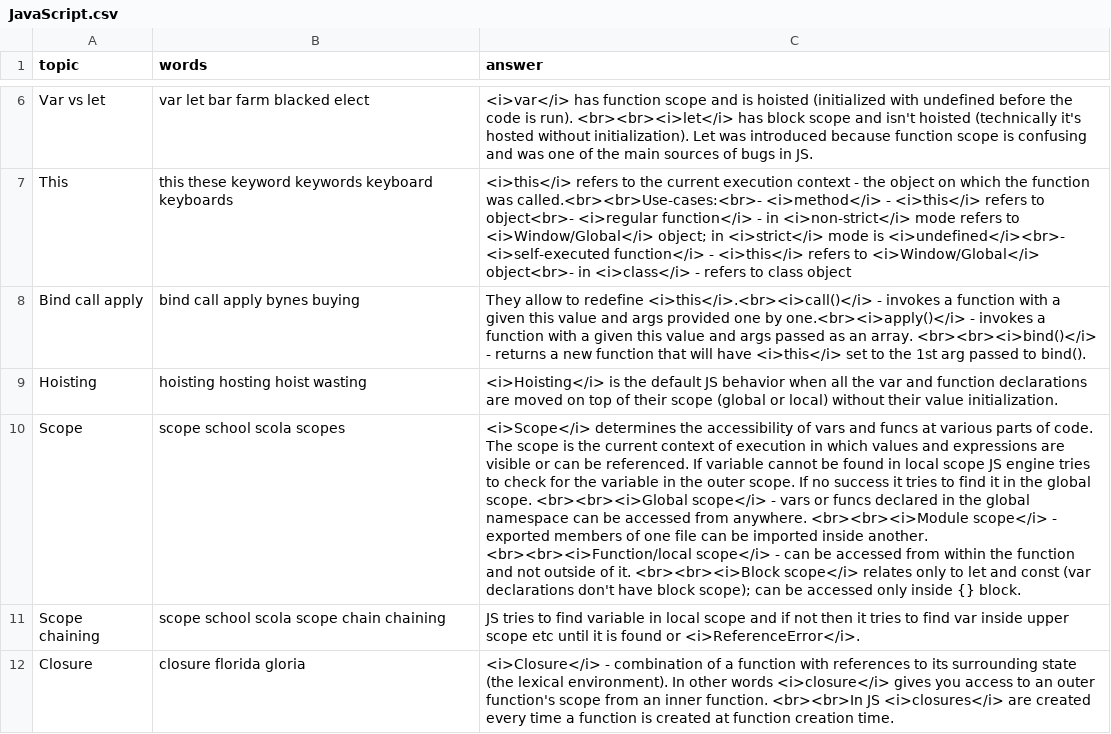
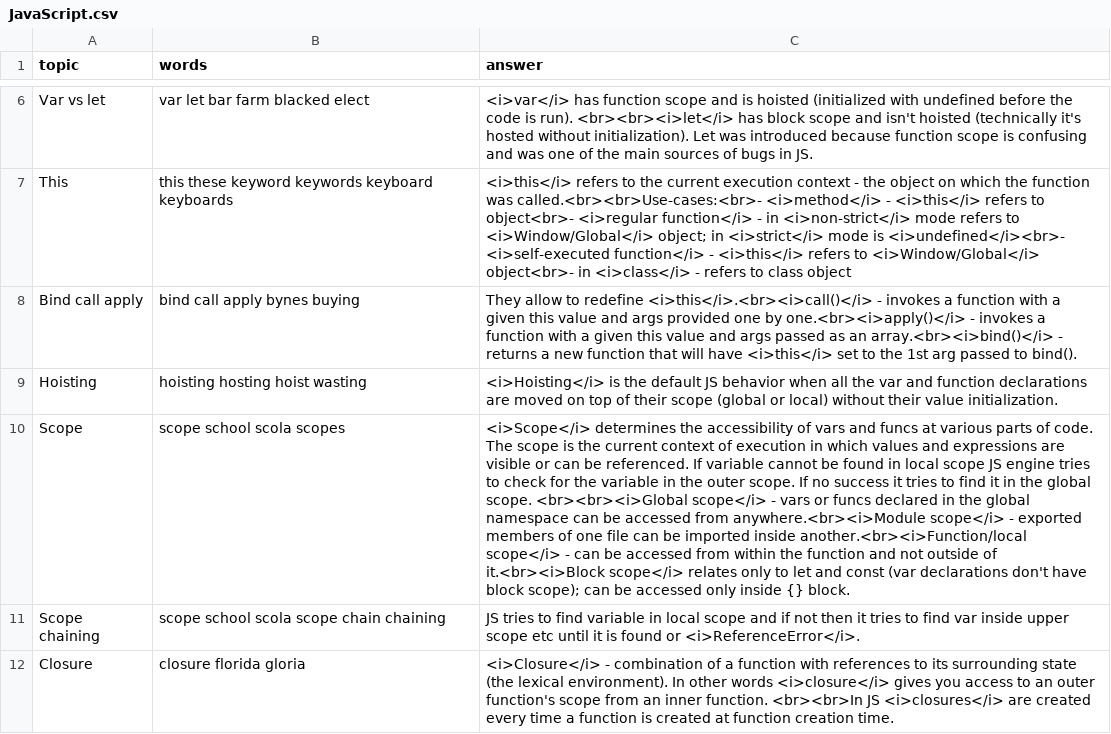
Before and after one commit to DzmitryAlifer/tech-interview-helper, a CSV file: src/assets/JavaScript.csv, drawn as a sheet; only a part is shown, gaps mark what is left out; the diff covers the shown part only; the diff names each change by its address in the sheet, - before the commit and + after, or states it on an @@ line.

```diff
--- a/src/assets/JavaScript.csv
+++ b/src/assets/JavaScript.csv
-C8 (answer): …as an array. <br><br><i>bind()</i> - returns…
+C8 (answer): …as an array.<br><i>bind()</i> - returns…
-C10 (answer): …accessed from anywhere. <br><br><i>Module scope</i> - exported members of one file can be imported inside another. <br><br><i>Function/local scope</i> - can be accessed from within the function and not outside of it. <br><br><i>Block scope</i> relates…
+C10 (answer): …accessed from anywhere.<br><i>Module scope</i> - exported members of one file can be imported inside another.<br><i>Function/local scope</i> - can be accessed from within the function and not outside of it.<br><i>Block scope</i> relates…
```
Also changed, not shown: 2 edited cells elsewhere in this file.
